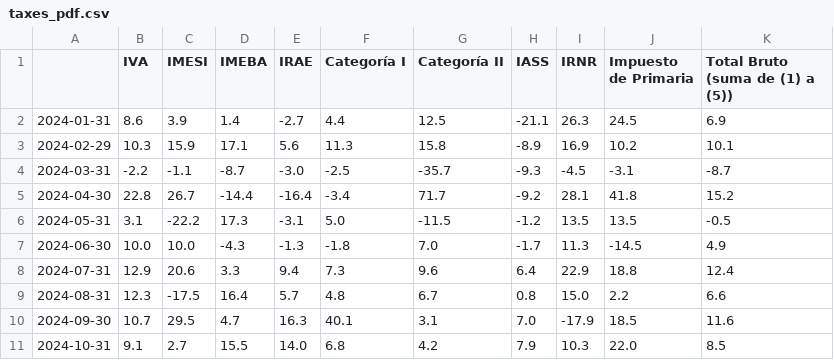
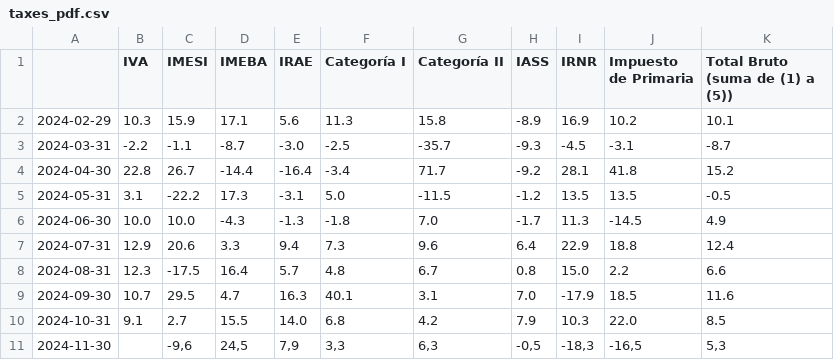
Before and after one commit to rxavier/econuy-extras, a CSV file: econuy_extras/retrieval/taxes_pdf.csv, drawn as a sheet.

Commit message:
Commit from GitHub Actions (taxes_pdf)

```diff
--- a/econuy_extras/retrieval/taxes_pdf.csv
+++ b/econuy_extras/retrieval/taxes_pdf.csv
@@ -1,3 +1,2 @@
 ,IVA,IMESI,IMEBA,IRAE,Categoría I,Categoría II,IASS,IRNR,Impuesto de Primaria,Total Bruto (suma de (1) a (5))
-2024-01-31,8.6,3.9,1.4,-2.7,4.4,12.5,-21.1,26.3,24.5,6.9
 2024-02-29,10.3,15.9,17.1,5.6,11.3,15.8,-8.9,16.9,10.2,10.1
@@ -11 +10,2 @@
 2024-10-31,9.1,2.7,15.5,14.0,6.8,4.2,7.9,10.3,22.0,8.5
+2024-11-30,,"-9,6","24,5","7,9","3,3","6,3","-0,5","-18,3","-16,5","5,3"
```
